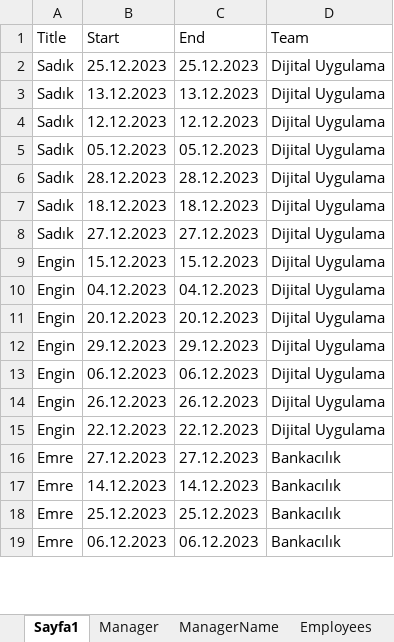
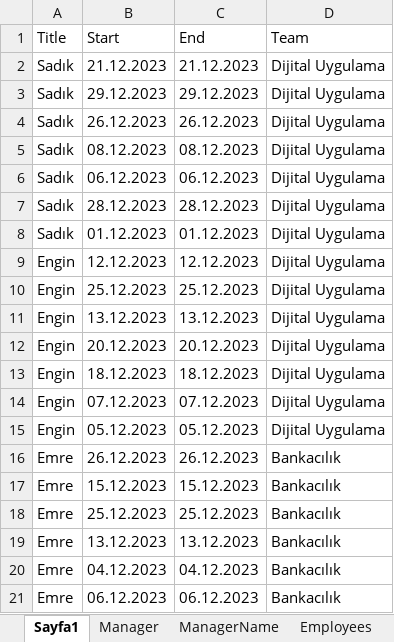
Before and after one commit to SadkDemr/Calendar1, an Excel workbook: Calendar1/calendar.xlsx, sheet Sayfa1, drawn as a sheet; only a part is shown; values as stored, in another font and other column widths than the file's, no borders; removed rows and columns are numbered as before the commit, all else as after; the diff covers the shown part only; the diff names each change by its address in the sheet, - before the commit and + after, or states it on an @@ line.

```diff
--- a/Calendar1/calendar.xlsx (sheet Sayfa1)
+++ b/Calendar1/calendar.xlsx (sheet Sayfa1)
-B2 (Start): 25.12.2023
+B2 (Start): 21.12.2023
-C2 (End): 25.12.2023
+C2 (End): 21.12.2023
-B3 (Start): 13.12.2023
+B3 (Start): 29.12.2023
-C3 (End): 13.12.2023
+C3 (End): 29.12.2023
-B4 (Start): 12.12.2023
+B4 (Start): 26.12.2023
-C4 (End): 12.12.2023
+C4 (End): 26.12.2023
-B5 (Start): 05.12.2023
+B5 (Start): 08.12.2023
-C5 (End): 05.12.2023
+C5 (End): 08.12.2023
+row 6: Sadık | 06.12.2023 | 06.12.2023 | Dijital Uygulama
-B8 (Start): 18.12.2023
+B8 (Start): 01.12.2023
-C8 (End): 18.12.2023
+C8 (End): 01.12.2023
-A9 (Title): Sadık
+A9 (Title): Engin
-B9 (Start): 27.12.2023
+B9 (Start): 12.12.2023
-C9 (End): 27.12.2023
+C9 (End): 12.12.2023
-B10 (Start): 15.12.2023
+B10 (Start): 25.12.2023
-C10 (End): 15.12.2023
+C10 (End): 25.12.2023
-B11 (Start): 04.12.2023
+B11 (Start): 13.12.2023
-C11 (End): 04.12.2023
+C11 (End): 13.12.2023
-B13 (Start): 29.12.2023
+B13 (Start): 18.12.2023
-C13 (End): 29.12.2023
+C13 (End): 18.12.2023
-B14 (Start): 06.12.2023
+B14 (Start): 07.12.2023
-C14 (End): 06.12.2023
+C14 (End): 07.12.2023
-B15 (Start): 26.12.2023
+B15 (Start): 05.12.2023
-C15 (End): 26.12.2023
+C15 (End): 05.12.2023
-row 15: Engin | 22.12.2023 | 22.12.2023 | Dijital Uygulama
-B16 (Start): 27.12.2023
+B16 (Start): 26.12.2023
-C16 (End): 27.12.2023
+C16 (End): 26.12.2023
-B17 (Start): 14.12.2023
+B17 (Start): 15.12.2023
-C17 (End): 14.12.2023
+C17 (End): 15.12.2023
+row 19: Emre | 13.12.2023 | 13.12.2023 | Bankacılık
+row 20: Emre | 04.12.2023 | 04.12.2023 | Bankacılık
```
Also changed, not shown: 42 added rows, 163 removed rows, 5 moved rows and 89 edited cells elsewhere in this sheet, 4 other files.
